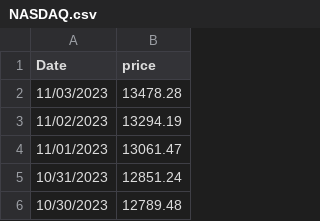
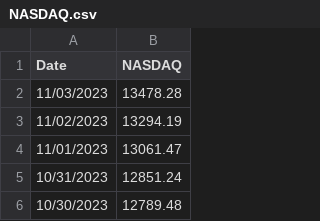
Before and after one commit to lavibula/GoldPricePrediction, a CSV file: data/crawl_13_features/NASDAQ.csv, drawn as a sheet; only a part is shown.

```diff
--- a/data/crawl_13_features/NASDAQ.csv
+++ b/data/crawl_13_features/NASDAQ.csv
@@ -1,2 +1,2 @@
-Date,price
+Date,NASDAQ
 11/03/2023,13478.28
```
Also changed, not shown: data/crawl_13_features/SP500.csv, data/crawl_13_features/platinum.csv, 1 other file.
